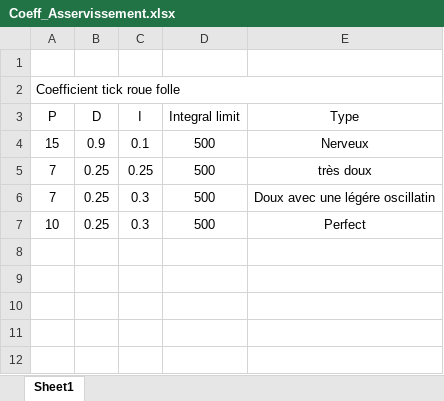
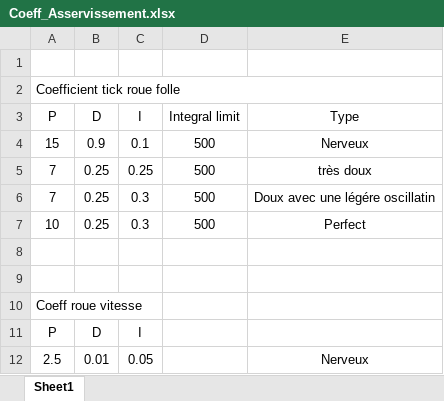
Before and after one commit to Darkzveller/CRAC-TEAM-PERSONNAL, an Excel workbook: CodeBaseRoulanteOTA/Coeff_Asservissement.xlsx, sheet Sheet1, drawn as a sheet; values as stored, in another font and other column widths than the file's, no borders; the diff names each change by its address in the sheet, - before the commit and + after, or states it on an @@ line.

```diff
--- a/CodeBaseRoulanteOTA/Coeff_Asservissement.xlsx (sheet Sheet1)
+++ b/CodeBaseRoulanteOTA/Coeff_Asservissement.xlsx (sheet Sheet1)
+row 8: (empty)
+row 9: (empty)
+row 10: Coeff roue vitesse
+row 11: P | D | I
+row 12: 2.5 | 0.01 | 0.05 |  | Nerveux
```
Also changed, not shown: CodeBaseRoulanteOTA/Calcul divers.xlsx, 12 other files.
